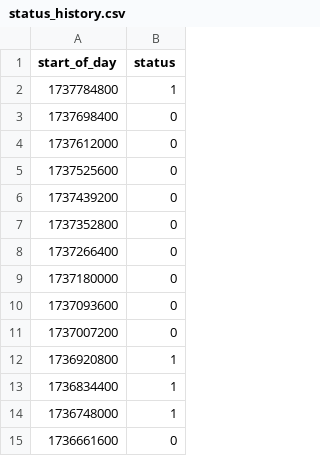
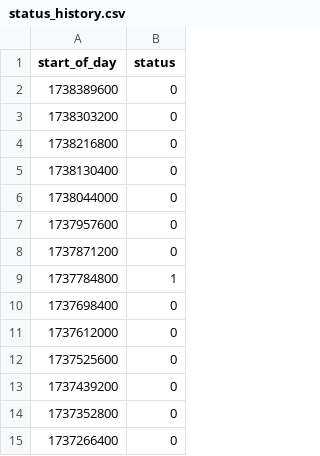
Before and after one commit to Khizar-qureshi/status_page, a CSV file: status_page/status_history.csv, drawn as a sheet; only a part is shown; the shorter side is filled out with more unchanged rows; the diff names each change by its address in the sheet, - before the commit and + after, or states it on an @@ line.

```diff
--- a/status_page/status_history.csv
+++ b/status_page/status_history.csv
+row 2: 1738389600 | 0
+row 3: 1738303200 | 0
+row 4: 1738216800 | 0
+row 5: 1738130400 | 0
+row 6: 1738044000 | 0
+row 7: 1737957600 | 0
+row 8: 1737871200 | 0
```
Also changed, not shown: 5 other files.
